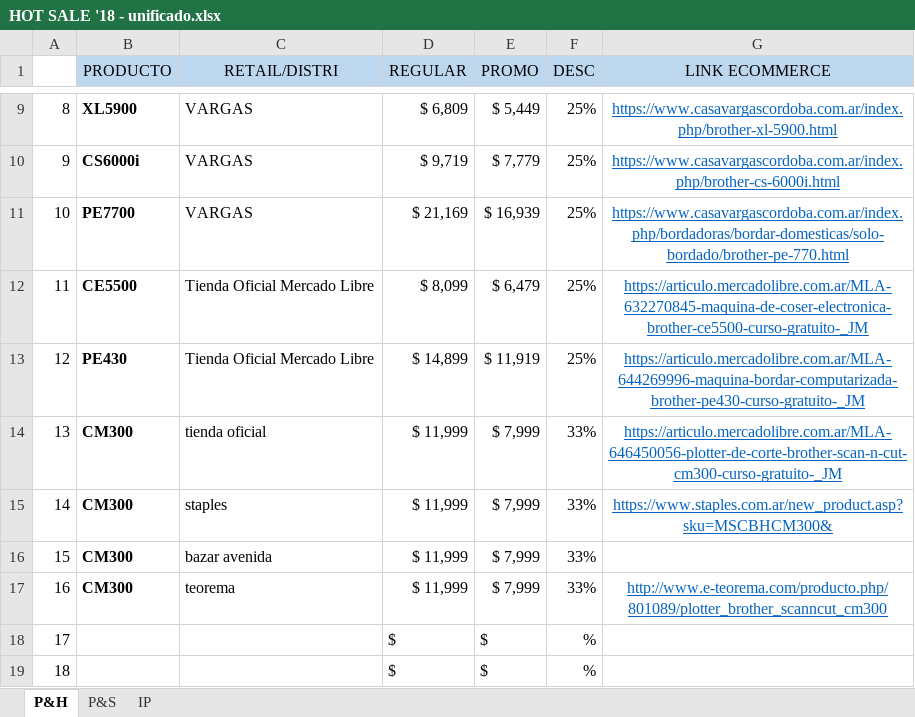
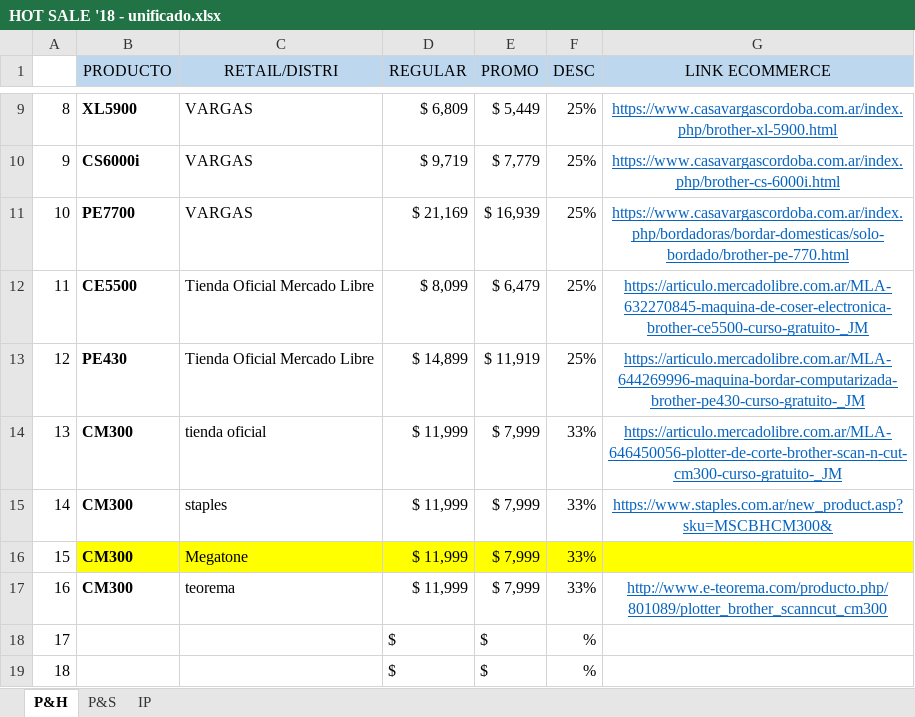
Before and after one commit to cubiq-alejandro/widgetsinteractivos.github.io, an Excel workbook: brother_productos/media/HOT SALE '18 - unificado.xlsx, sheet P&H, drawn as a sheet; only a part is shown, gaps mark what is left out; values as stored, in another font and other column widths than the file's, no borders; the diff names each change by its address in the sheet, - before the commit and + after, or states it on an @@ line.

```diff
--- a/brother_productos/media/HOT SALE '18 - unificado.xlsx (sheet P&H)
+++ b/brother_productos/media/HOT SALE '18 - unificado.xlsx (sheet P&H)
-B16:G16 fill: none
+B16:G16 fill: #FFFF00
-C16 (RETAIL/DISTRI): bazar avenida
+C16 (RETAIL/DISTRI): Megatone
```
Also changed, not shown: sheet P&S, 5 other files.
